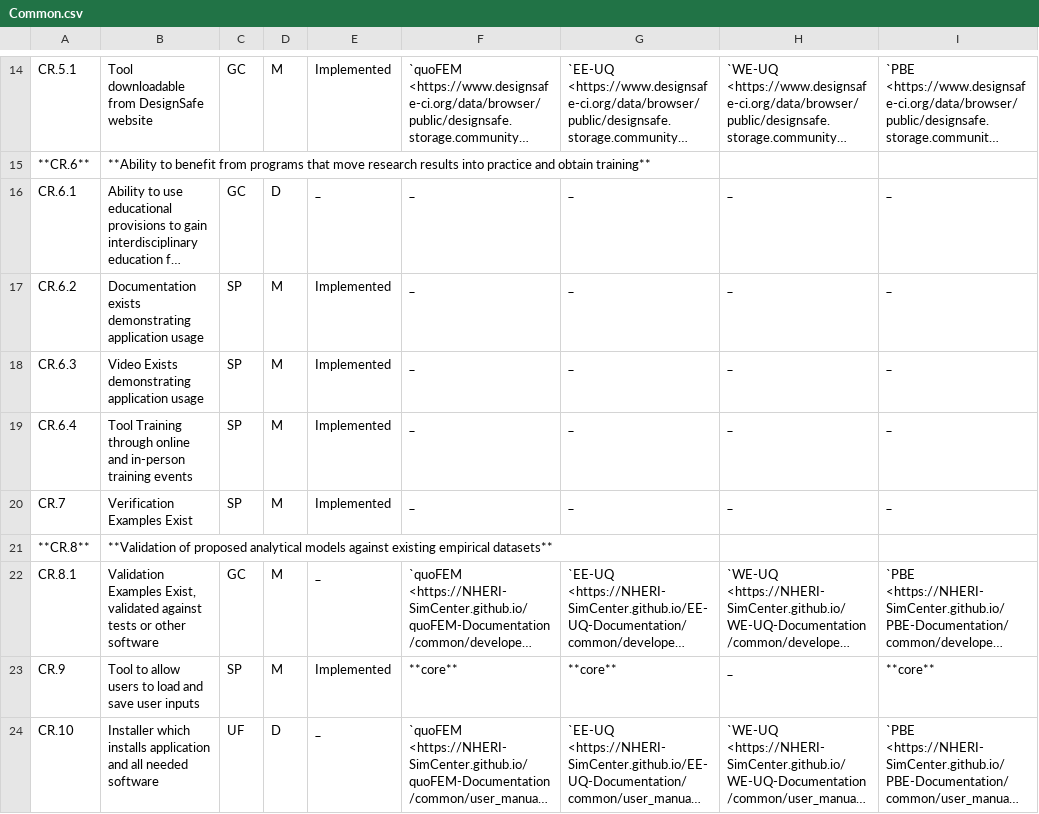
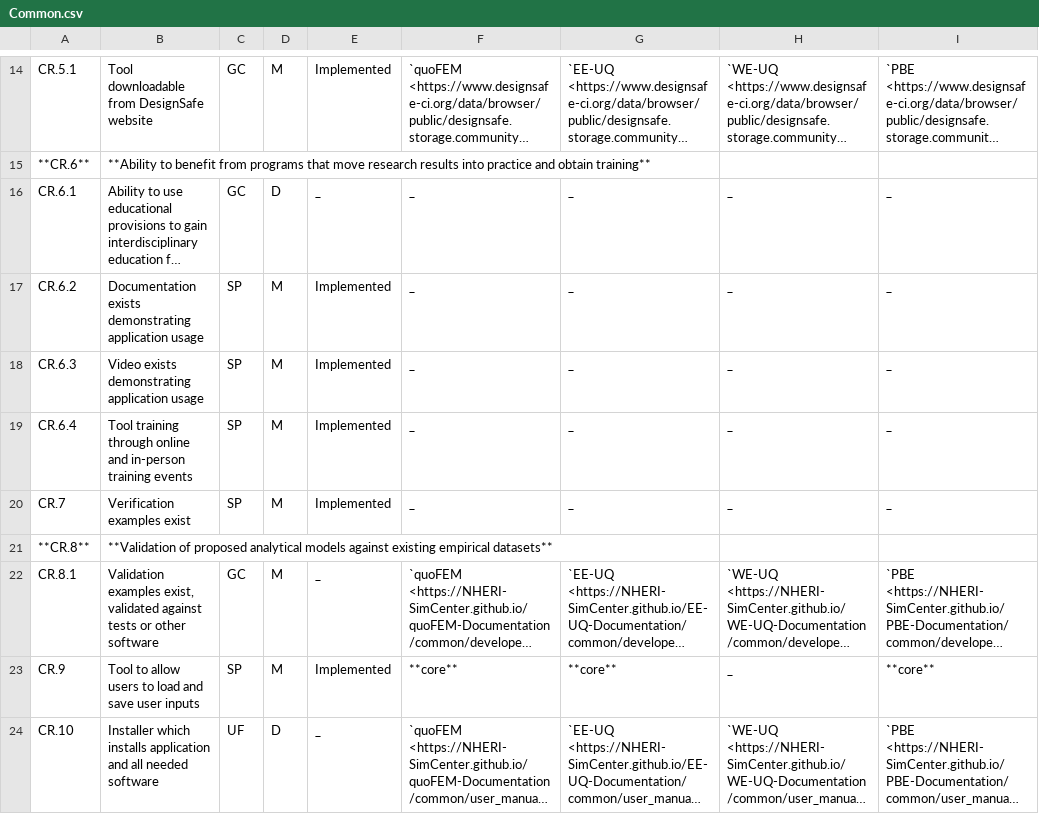
Before and after one commit to NHERI-SimCenter/SimCenterDocumentation, a CSV file: docs/common/reqments/_out/Common.csv, drawn as a sheet; only a part is shown, gaps mark what is left out; long unchanged cells end in …; the diff names each change by its address in the sheet, - before the commit and + after, or states it on an @@ line.

Commit message:
abs - grammar fixes

```diff
--- a/docs/common/reqments/_out/Common.csv
+++ b/docs/common/reqments/_out/Common.csv
-B18: Video Exists demonstrating application usage
+B18: Video exists demonstrating application usage
-B19: Tool Training through online…
+B19: Tool training through online…
-B20: Verification Examples Exist
+B20: Verification examples exist
-B22: Validation Examples Exist, validated against…
+B22: Validation examples exist, validated against…
```
